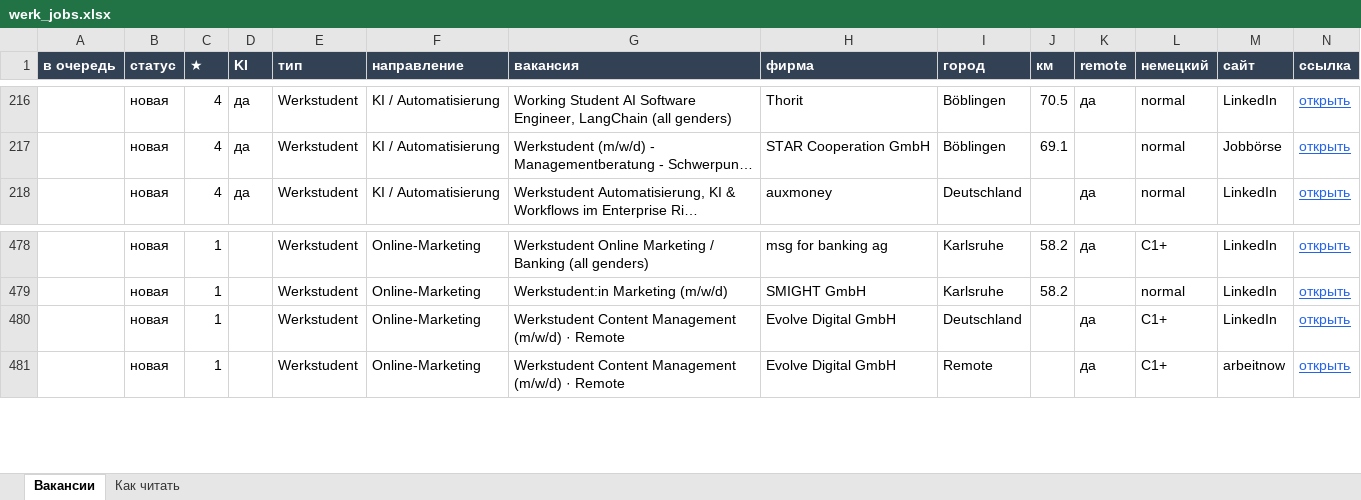
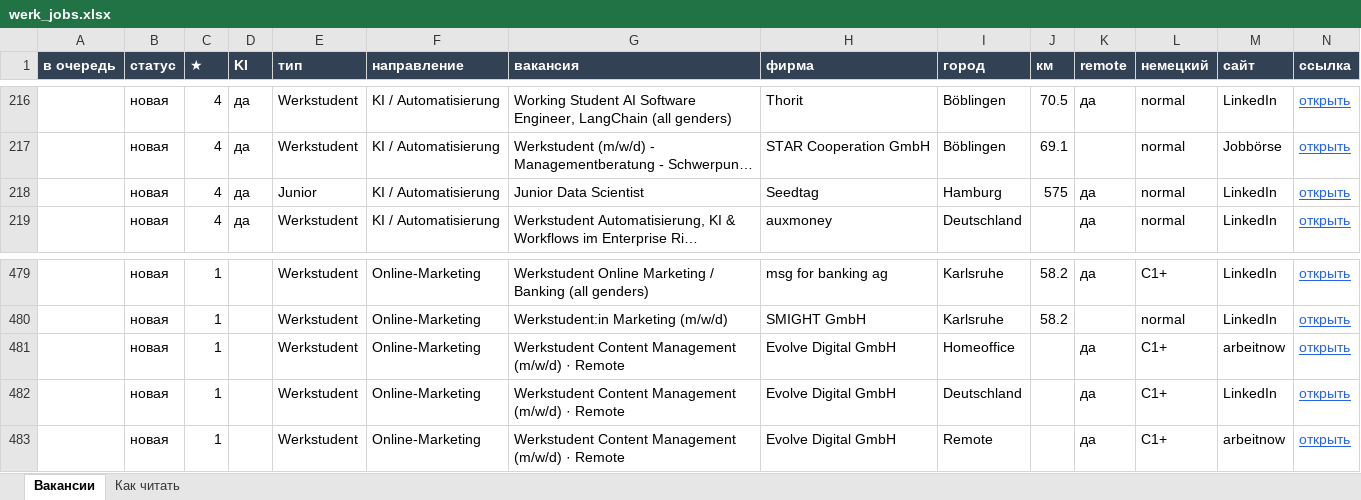
Before and after one commit to Nevrox228/wohnung-og, an Excel workbook: data/werk_jobs.xlsx, sheet Вакансии, drawn as a sheet; only a part is shown, gaps mark what is left out; long unchanged cells end in …; values as stored, in another font and other column widths than the file's, no borders; rows hold the shown columns only; the diff names each change by its address in the sheet, - before the commit and + after, or states it on an @@ line.

```diff
--- a/data/werk_jobs.xlsx (sheet Вакансии)
+++ b/data/werk_jobs.xlsx (sheet Вакансии)
+row 218:  | новая | 4 | да | Junior | KI / Automatisierung | Junior Data Scientist | Seedtag | Hamburg | 575 | да | normal | LinkedIn | открыть
+row 481:  | новая | 1 |  | Werkstudent | Online-Marketing | Werkstudent Content Management (m/w/d) · Remote | Evolve Digital GmbH | Homeoffice |  | да | C1+ | arbeitnow | открыть
```
Also changed, not shown: data/eltern_jobs.xlsx, data/olya_jobs.xlsx, 10 other files.
